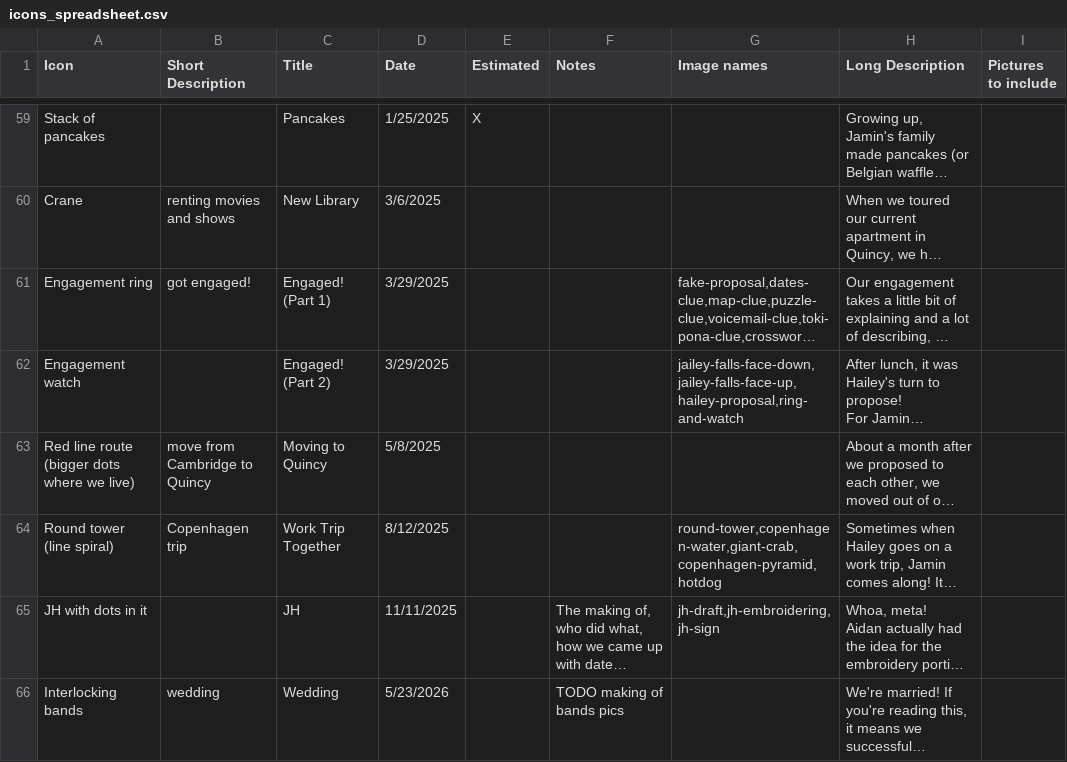
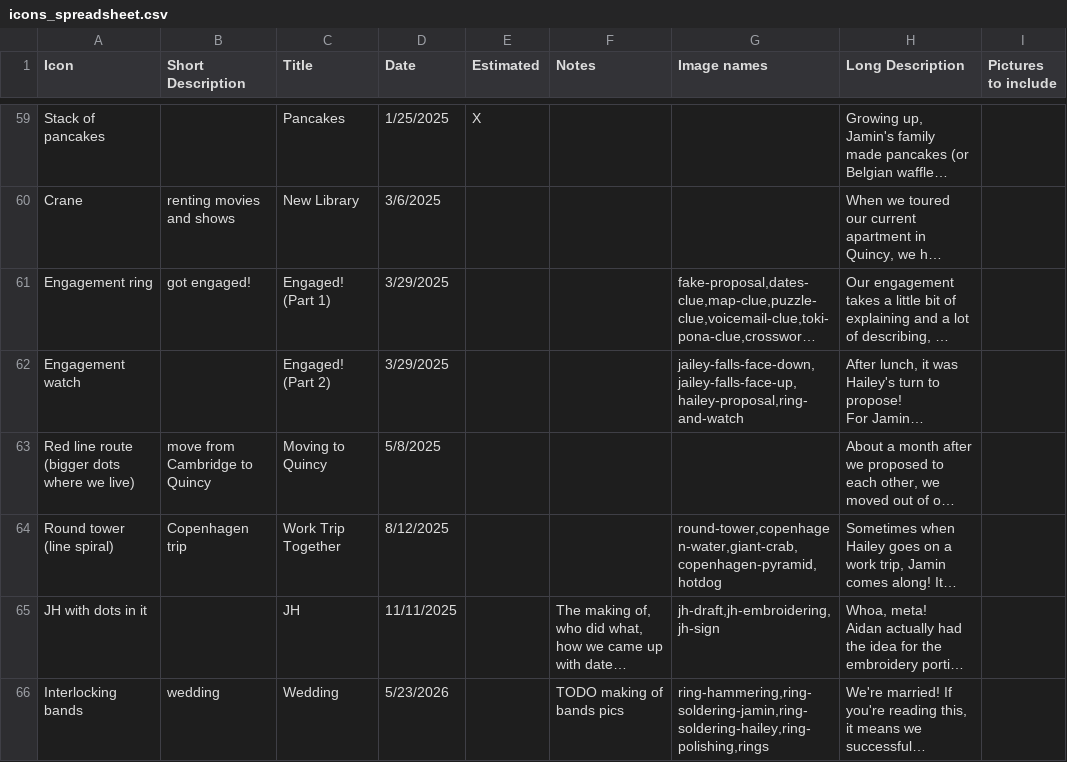
Before and after one commit to jamin-eisenberg/jh, a CSV file: icons_spreadsheet.csv, drawn as a sheet; only a part is shown, gaps mark what is left out; long unchanged cells end in …; the diff names each change by its address in the sheet, - before the commit and + after, or states it on an @@ line.

Commit message:
add ring pics

```diff
--- a/icons_spreadsheet.csv
+++ b/icons_spreadsheet.csv
-G66 (Image names): (empty)
+G66 (Image names): ring-hammering,ring-soldering-jamin,ring-soldering-hailey,ring-polishing,rings
```
Also changed, not shown: 7 other files.
